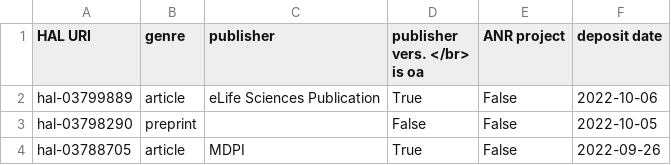
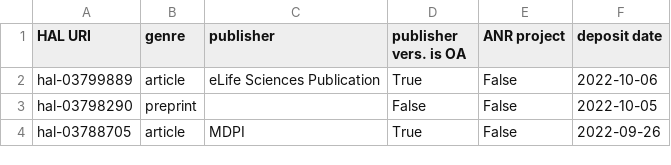
Before and after one commit to ml4rrieu/rrs, a CSV file: fr-publications-rrs-applied.csv, drawn as a sheet; only a part is shown.

Commit message:
update column name

```diff
--- a/fr-publications-rrs-applied.csv
+++ b/fr-publications-rrs-applied.csv
@@ -1,3 +1,2 @@
-HAL URI,genre,publisher,"publisher vers. </br>
-is oa",ANR project,deposit date
+HAL URI,genre,publisher,publisher vers. is OA,ANR project,deposit date
 hal-03799889,article,eLife Sciences Publication,True,False,2022-10-06
```
Also changed, not shown: 1 other file.
